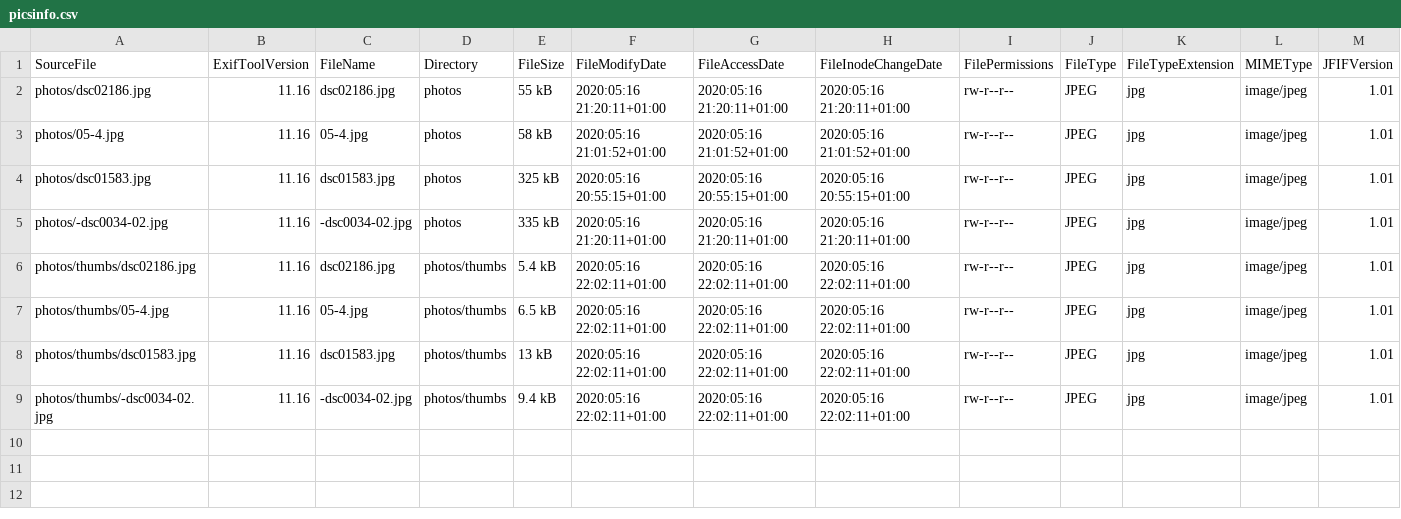
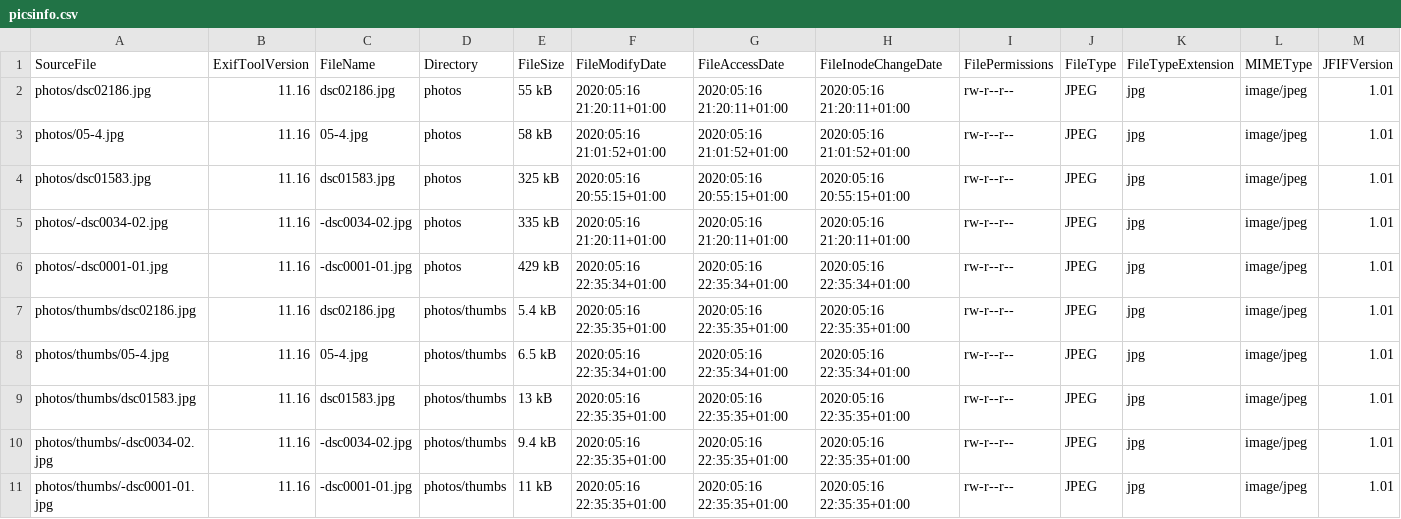
Before and after one commit to Sakrecoer/set.hallstrom, a CSV file: _data/picsinfo.csv, drawn as a sheet; only a part is shown; addresses are those after the commit; rows hold the shown columns only; the diff names each change by its address in the sheet, - before the commit and + after, or states it on an @@ line.

Commit message:
building thumbnails

```diff
--- a/_data/picsinfo.csv
+++ b/_data/picsinfo.csv
+row 6: photos/-dsc0001-01.jpg | 11.16 | -dsc0001-01.jpg | photos | 429 kB | 2020:05:16 22:35:34+01:00 | 2020:05:16 22:35:34+01:00 | 2020:05:16 22:35:34+01:00 | rw-r--r-- | JPEG | jpg | image/jpeg | 1.01
-F7 (FileModifyDate): 2020:05:16 22:02:11+01:00
+F7 (FileModifyDate): 2020:05:16 22:35:35+01:00
-G7 (FileAccessDate): 2020:05:16 22:02:11+01:00
+G7 (FileAccessDate): 2020:05:16 22:35:35+01:00
-H7 (FileInodeChangeDate): 2020:05:16 22:02:11+01:00
+H7 (FileInodeChangeDate): 2020:05:16 22:35:35+01:00
-F8 (FileModifyDate): 2020:05:16 22:02:11+01:00
+F8 (FileModifyDate): 2020:05:16 22:35:34+01:00
-G8 (FileAccessDate): 2020:05:16 22:02:11+01:00
+G8 (FileAccessDate): 2020:05:16 22:35:34+01:00
-H8 (FileInodeChangeDate): 2020:05:16 22:02:11+01:00
+H8 (FileInodeChangeDate): 2020:05:16 22:35:34+01:00
-F9:F10 (FileModifyDate): 2020:05:16 22:02:11+01:00
+F9:F10 (FileModifyDate): 2020:05:16 22:35:35+01:00
-G9:G10 (FileAccessDate): 2020:05:16 22:02:11+01:00
+G9:G10 (FileAccessDate): 2020:05:16 22:35:35+01:00
-H9:H10 (FileInodeChangeDate): 2020:05:16 22:02:11+01:00
+H9:H10 (FileInodeChangeDate): 2020:05:16 22:35:35+01:00
+row 11: photos/thumbs/-dsc0001-01.jpg | 11.16 | -dsc0001-01.jpg | photos/thumbs | 11 kB | 2020:05:16 22:35:35+01:00 | 2020:05:16 22:35:35+01:00 | 2020:05:16 22:35:35+01:00 | rw-r--r-- | JPEG | jpg | image/jpeg | 1.01
```
Also changed, not shown: 1 other file.
